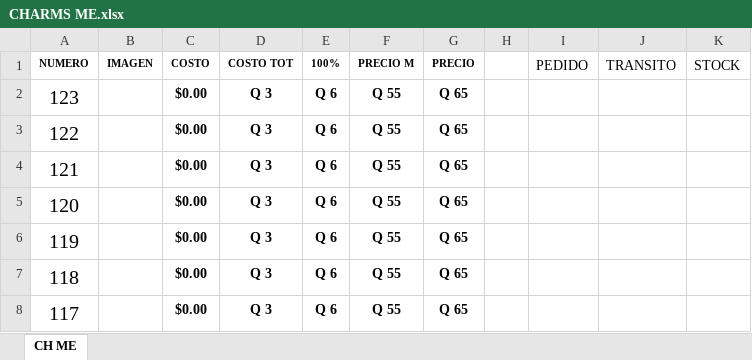
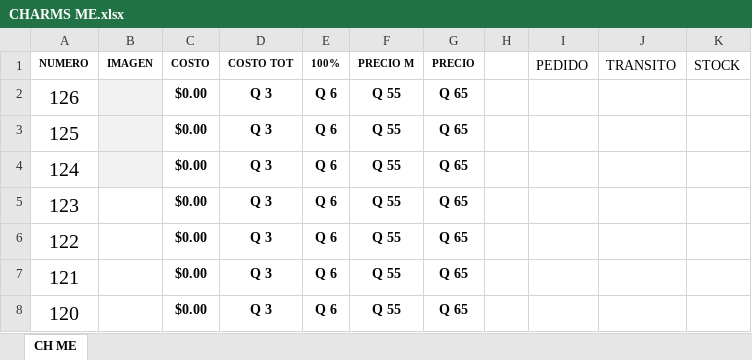
Before and after one commit to ImportGT/catalogo, an Excel workbook: CHARMS ME.xlsx, sheet CH ME, drawn as a sheet; only a part is shown; the shorter side is filled out with more unchanged rows; values as stored, in another font and other column widths than the file's, no borders; charts and pictures not drawn; the diff names each change by its address in the sheet, - before the commit and + after, or states it on an @@ line.

```diff
--- a/CHARMS ME.xlsx (sheet CH ME)
+++ b/CHARMS ME.xlsx (sheet CH ME)
+row 2: 126 |  | $0.00 | Q 3 | Q 6 | Q 55 | Q 65
+row 3: 125 |  | $0.00 | Q 3 | Q 6 | Q 55 | Q 65
+row 4: 124 |  | $0.00 | Q 3 | Q 6 | Q 55 | Q 65
```
Also changed, not shown: charts or pictures, 26 other files.
